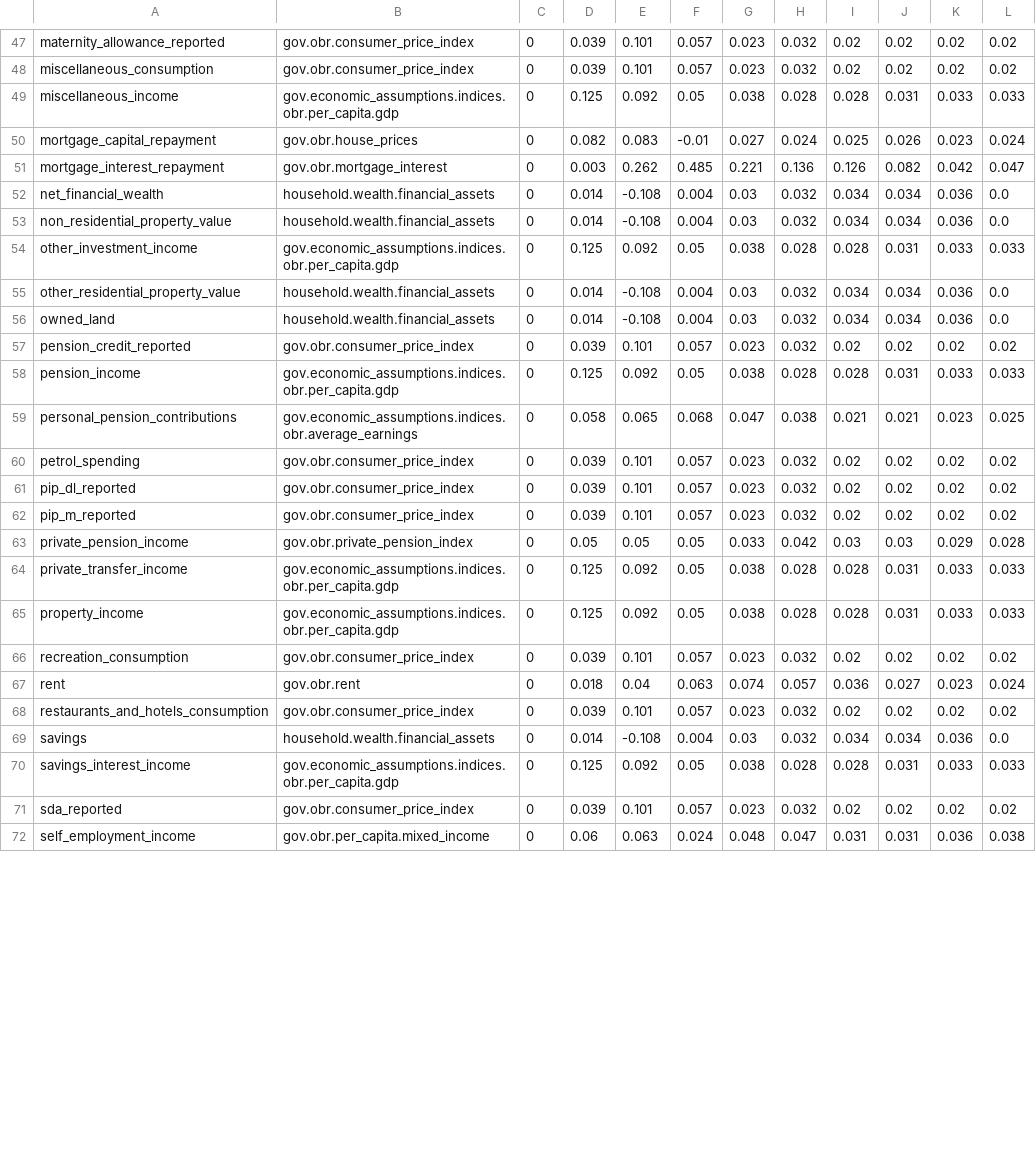
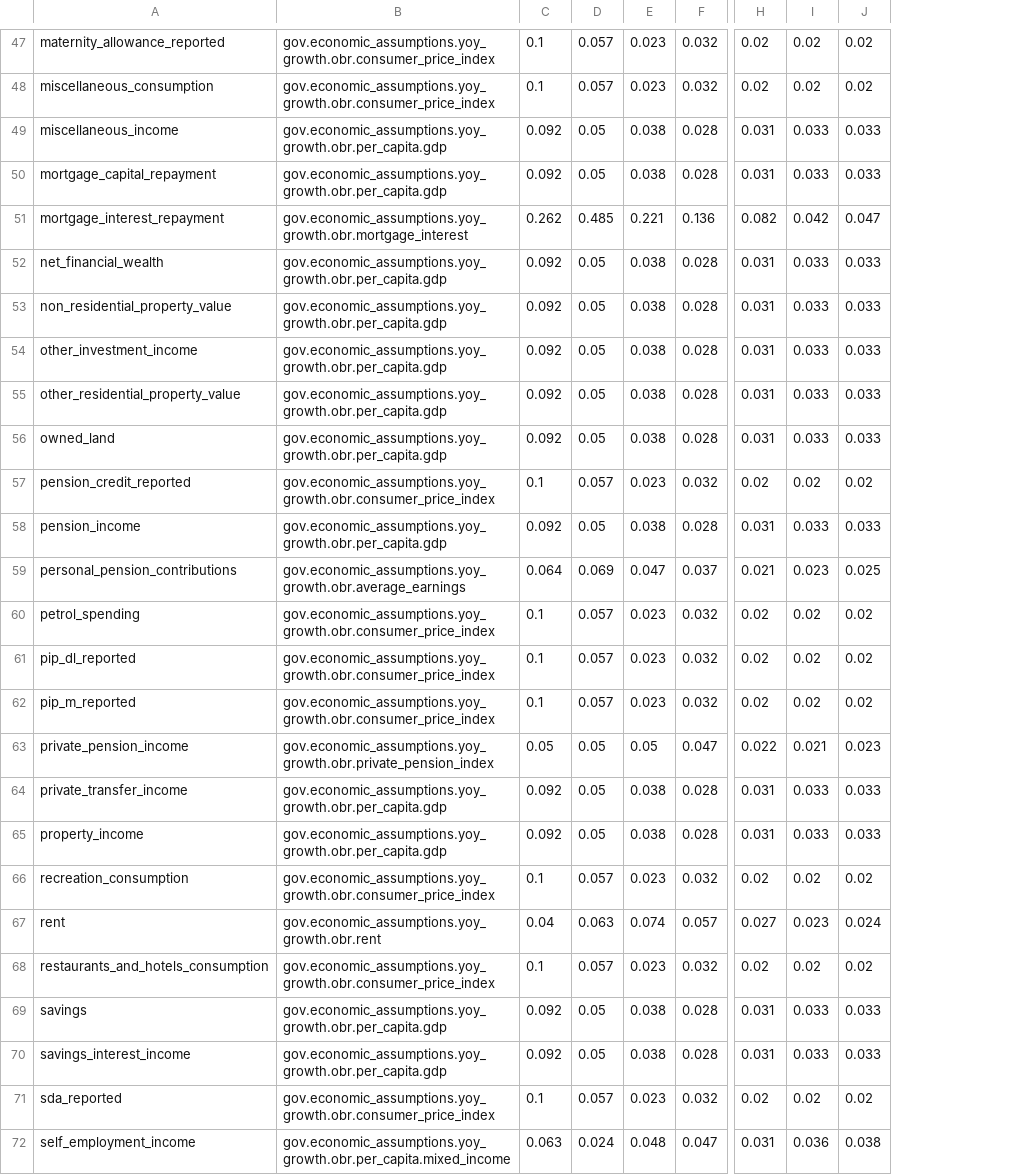
Before and after one commit to PolicyEngine/policyengine-uk, a CSV file: policyengine_uk/data/uprating_growth_factors.csv, drawn as a sheet; only a part is shown, gaps mark what is left out; removed rows and columns are numbered as before the commit, all else as after; the diff covers the shown part only; the diff names each change by its address in the sheet, - before the commit and + after, or states it on an @@ line.

```diff
--- a/policyengine_uk/data/uprating_growth_factors.csv
+++ b/policyengine_uk/data/uprating_growth_factors.csv
-column B, rows 47-72: gov.obr.consumer_price_index | gov.obr.consumer_price_index | gov.economic_assumptions.indices.obr.per_capita.gdp | gov.obr.house_prices | gov.obr.mortgage_interest | household.wealth.financial_assets | household.wealth.financial_assets | gov.economic_assumptions.indices.obr.per_capita.gdp | household.wealth.financial_assets | household.wealth.financial_assets | gov.obr.consumer_price_index | gov.economic_assumptions.indices.obr.per_capita.gdp | gov.economic_assumptions.indices.obr.average_earnings | gov.obr.consumer_price_index | gov.obr.consumer_price_index | gov.obr.consumer_price_index | gov.obr.private_pension_index | gov.economic_assumptions.indices.obr.per_capita.gdp | gov.economic_assumptions.indices.obr.per_capita.gdp | gov.obr.consumer_price_index | gov.obr.rent | gov.obr.consumer_price_index | household.wealth.financial_assets | gov.economic_assumptions.indices.obr.per_capita.gdp | gov.obr.consumer_price_index | gov.obr.per_capita.mixed_income
-column C, rows 47-72: all 0
-column D, rows 47-72: 0.039 | 0.039 | 0.125 | 0.082 | 0.003 | 0.014 | 0.014 | 0.125 | 0.014 | 0.014 | 0.039 | 0.125 | 0.058 | 0.039 | 0.039 | 0.039 | 0.05 | 0.125 | 0.125 | 0.039 | 0.018 | 0.039 | 0.014 | 0.125 | 0.039 | 0.06
-column E, rows 47-72: 0.101 | 0.101 | 0.092 | 0.083 | 0.262 | -0.108 | -0.108 | 0.092 | -0.108 | -0.108 | 0.101 | 0.092 | 0.065 | 0.101 | 0.101 | 0.101 | 0.05 | 0.092 | 0.092 | 0.101 | 0.04 | 0.101 | -0.108 | 0.092 | 0.101 | 0.063
+column B, rows 47-72: gov.economic_assumptions.yoy_growth.obr.consumer_price_index | gov.economic_assumptions.yoy_growth.obr.consumer_price_index | gov.economic_assumptions.yoy_growth.obr.per_capita.gdp | gov.economic_assumptions.yoy_growth.obr.per_capita.gdp | gov.economic_assumptions.yoy_growth.obr.mortgage_interest | gov.economic_assumptions.yoy_growth.obr.per_capita.gdp | gov.economic_assumptions.yoy_growth.obr.per_capita.gdp | gov.economic_assumptions.yoy_growth.obr.per_capita.gdp | gov.economic_assumptions.yoy_growth.obr.per_capita.gdp | gov.economic_assumptions.yoy_growth.obr.per_capita.gdp | gov.economic_assumptions.yoy_growth.obr.consumer_price_index | gov.economic_assumptions.yoy_growth.obr.per_capita.gdp | gov.economic_assumptions.yoy_growth.obr.average_earnings | gov.economic_assumptions.yoy_growth.obr.consumer_price_index | gov.economic_assumptions.yoy_growth.obr.consumer_price_index | gov.economic_assumptions.yoy_growth.obr.consumer_price_index | gov.economic_assumptions.yoy_growth.obr.private_pension_index | gov.economic_assumptions.yoy_growth.obr.per_capita.gdp | gov.economic_assumptions.yoy_growth.obr.per_capita.gdp | gov.economic_assumptions.yoy_growth.obr.consumer_price_index | gov.economic_assumptions.yoy_growth.obr.rent | gov.economic_assumptions.yoy_growth.obr.consumer_price_index | gov.economic_assumptions.yoy_growth.obr.per_capita.gdp | gov.economic_assumptions.yoy_growth.obr.per_capita.gdp | gov.economic_assumptions.yoy_growth.obr.consumer_price_index | gov.economic_assumptions.yoy_growth.obr.per_capita.mixed_income
+column C, rows 47-72: 0.1 | 0.1 | 0.092 | 0.092 | 0.262 | 0.092 | 0.092 | 0.092 | 0.092 | 0.092 | 0.1 | 0.092 | 0.064 | 0.1 | 0.1 | 0.1 | 0.05 | 0.092 | 0.092 | 0.1 | 0.04 | 0.1 | 0.092 | 0.092 | 0.1 | 0.063
-column I, rows 47-72: 0.02 | 0.02 | 0.028 | 0.025 | 0.126 | 0.034 | 0.034 | 0.028 | 0.034 | 0.034 | 0.02 | 0.028 | 0.021 | 0.02 | 0.02 | 0.02 | 0.03 | 0.028 | 0.028 | 0.02 | 0.036 | 0.02 | 0.034 | 0.028 | 0.02 | 0.031
-D50: -0.01
+D50: 0.05
-E50: 0.027
+E50: 0.038
-F50: 0.024
+F50: 0.028
-H50: 0.026
+H50: 0.031
-I50: 0.023
+I50: 0.033
-J50: 0.024
+J50: 0.033
-D52:D53: 0.004
+D52:D53: 0.05
-E52:E53: 0.03
+E52:E53: 0.038
-F52:F53: 0.032
+F52:F53: 0.028
-H52:H53: 0.034
+H52:H53: 0.031
-I52:I53: 0.036
+I52:I53: 0.033
-J52:J53: 0.0
+J52:J53: 0.033
-D55:D56: 0.004
+D55:D56: 0.05
-E55:E56: 0.03
+E55:E56: 0.038
-F55:F56: 0.032
+F55:F56: 0.028
-H55:H56: 0.034
+H55:H56: 0.031
-I55:I56: 0.036
+I55:I56: 0.033
-J55:J56: 0.0
+J55:J56: 0.033
-D59: 0.068
+D59: 0.069
-F59: 0.038
+F59: 0.037
-E63: 0.033
+E63: 0.05
-F63: 0.042
+F63: 0.047
-H63: 0.03
+H63: 0.022
-I63: 0.029
+I63: 0.021
-J63: 0.028
+J63: 0.023
-D69: 0.004
+D69: 0.05
-E69: 0.03
+E69: 0.038
-F69: 0.032
+F69: 0.028
-H69: 0.034
+H69: 0.031
-I69: 0.036
+I69: 0.033
-J69: 0.0
+J69: 0.033
```
Also changed, not shown: 1 added column and 41 edited cells elsewhere in this file, 24 other files.
